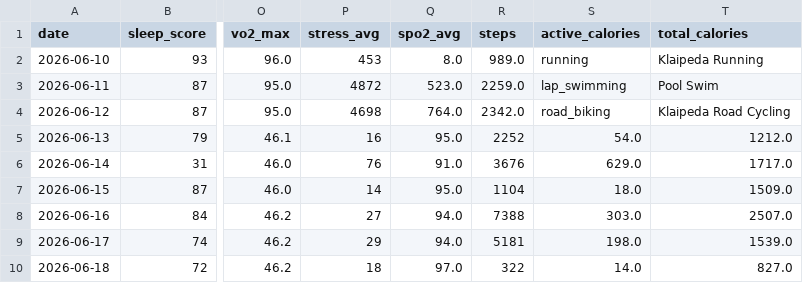
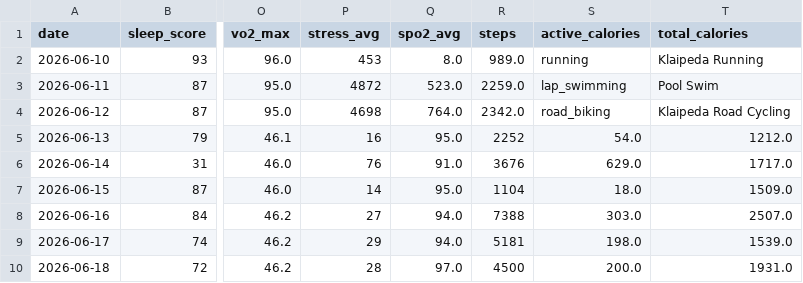
Before and after one commit to juliuskvx/julius-health, a CSV file: data/history.csv, drawn as a sheet; only a part is shown, gaps mark what is left out; the diff names each change by its address in the sheet, - before the commit and + after, or states it on an @@ line.

Commit message:
History update 2026-06-18

```diff
--- a/data/history.csv
+++ b/data/history.csv
-P10 (stress_avg): 18
+P10 (stress_avg): 28
-R10 (steps): 322
+R10 (steps): 4500
-S10 (active_calories): 14.0
+S10 (active_calories): 200.0
-T10 (total_calories): 827.0
+T10 (total_calories): 1931.0
```
